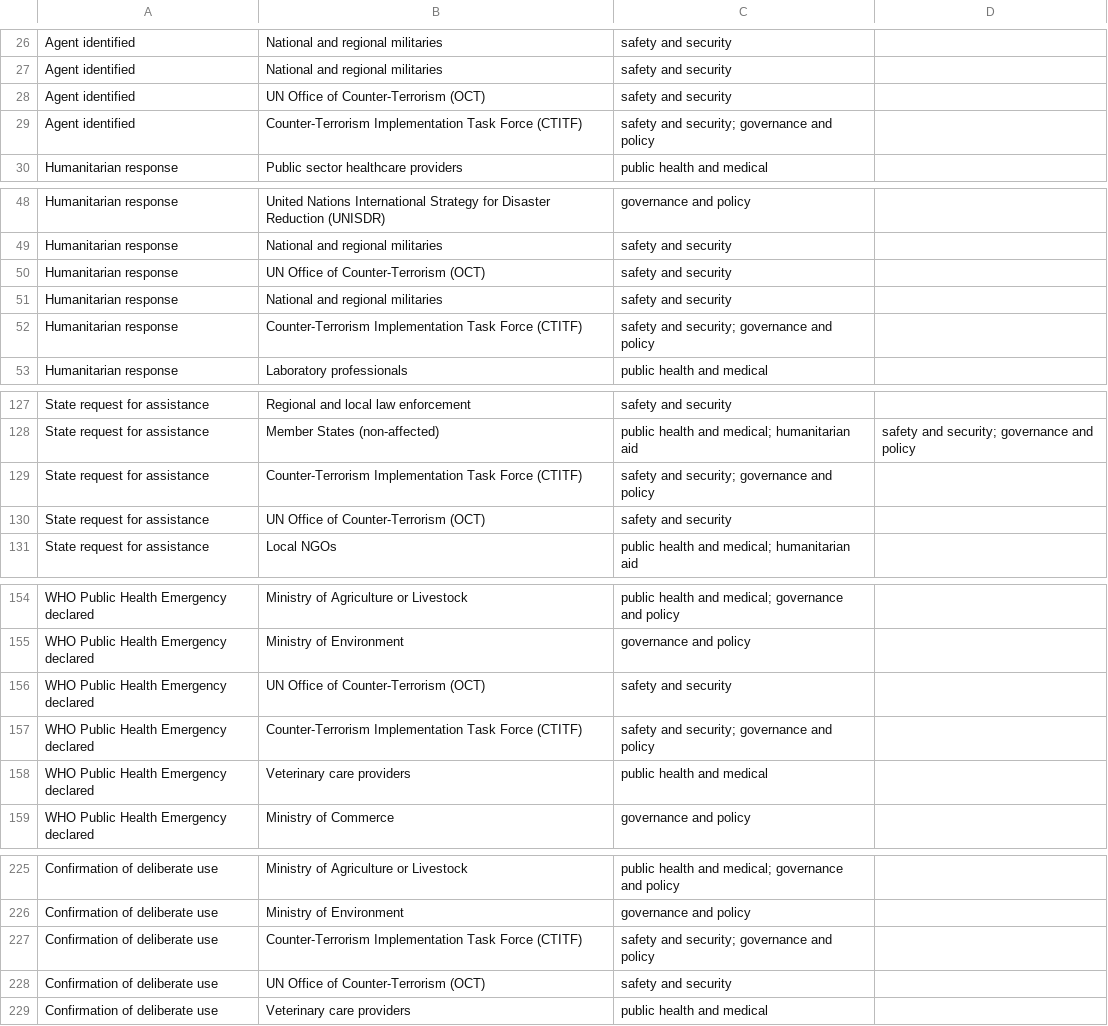
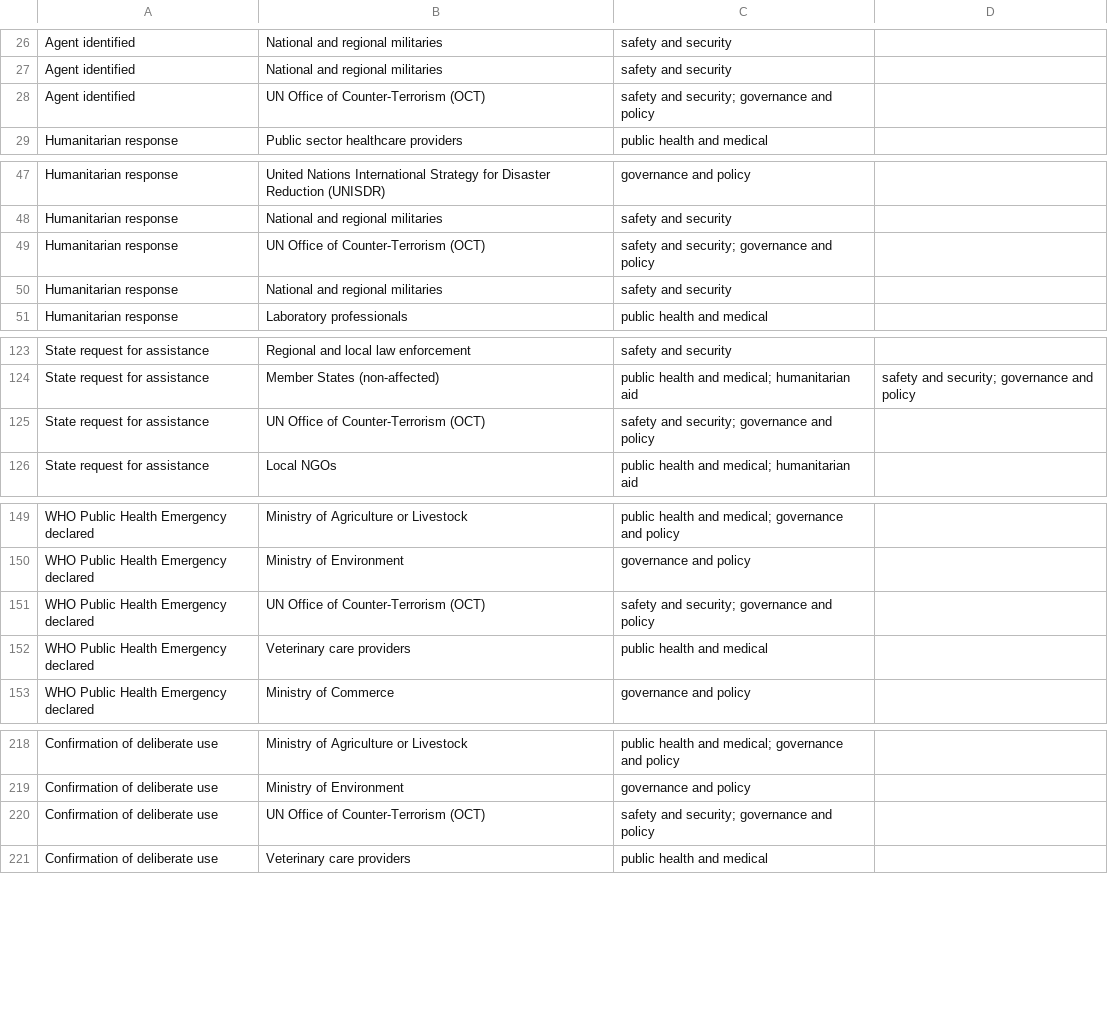
Before and after one commit to talus-analytics-bus/bioscenarios-stakeholders, a TSV file: data/roles.tsv, drawn as a sheet; only a part is shown, gaps mark what is left out; the diff covers the shown part only.

Commit message:
removed ctitf

```diff
--- a/data/roles.tsv
+++ b/data/roles.tsv
@@ -27,4 +27,3 @@ Agent identified	National and regional militaries	safety and security
 Agent identified	National and regional militaries 	safety and security	
-Agent identified	UN Office of Counter-Terrorism (OCT)	safety and security	
-Agent identified	Counter-Terrorism Implementation Task Force (CTITF)	safety and security; governance and policy	
+Agent identified	UN Office of Counter-Terrorism (OCT)	safety and security; governance and policy
 Humanitarian response	Public sector healthcare providers	public health and medical	
@@ -49,5 +48,4 @@ Humanitarian response	United Nations International Strategy for Disaster Reducti
 Humanitarian response	National and regional militaries 	safety and security	
-Humanitarian response	UN Office of Counter-Terrorism (OCT)	safety and security	
+Humanitarian response	UN Office of Counter-Terrorism (OCT)	safety and security; governance and policy	
 Humanitarian response	National and regional militaries	safety and security	
-Humanitarian response	Counter-Terrorism Implementation Task Force (CTITF)	safety and security; governance and policy	
 Humanitarian response	Laboratory professionals	public health and medical	
@@ -128,4 +124,3 @@ State request for assistance	Regional and local law enforcement	safety and secur
 State request for assistance	Member States (non-affected)	public health and medical; humanitarian aid	safety and security; governance and policy
-State request for assistance	Counter-Terrorism Implementation Task Force (CTITF)	safety and security; governance and policy	
-State request for assistance	UN Office of Counter-Terrorism (OCT)	safety and security	
+State request for assistance	UN Office of Counter-Terrorism (OCT)	safety and security; governance and policy	
 State request for assistance	Local NGOs	public health and medical; humanitarian aid	
@@ -155,4 +150,3 @@ WHO Public Health Emergency declared	Ministry of Agriculture or Livestock	public
 WHO Public Health Emergency declared	Ministry of Environment	governance and policy	
-WHO Public Health Emergency declared	UN Office of Counter-Terrorism (OCT)	safety and security	
-WHO Public Health Emergency declared	Counter-Terrorism Implementation Task Force (CTITF)	safety and security; governance and policy	
+WHO Public Health Emergency declared	UN Office of Counter-Terrorism (OCT)	safety and security; governance and policy	
 WHO Public Health Emergency declared	Veterinary care providers	public health and medical	
@@ -226,4 +219,3 @@ Confirmation of deliberate use	Ministry of Agriculture or Livestock	public healt
 Confirmation of deliberate use	Ministry of Environment	governance and policy	
-Confirmation of deliberate use	Counter-Terrorism Implementation Task Force (CTITF)	safety and security; governance and policy	
-Confirmation of deliberate use	UN Office of Counter-Terrorism (OCT)	safety and security	
+Confirmation of deliberate use	UN Office of Counter-Terrorism (OCT)	safety and security; governance and policy	
 Confirmation of deliberate use	Veterinary care providers	public health and medical	
```
Also changed, not shown: 4 removed rows and 4 edited cells elsewhere in this file, data/stakeholders.tsv.
